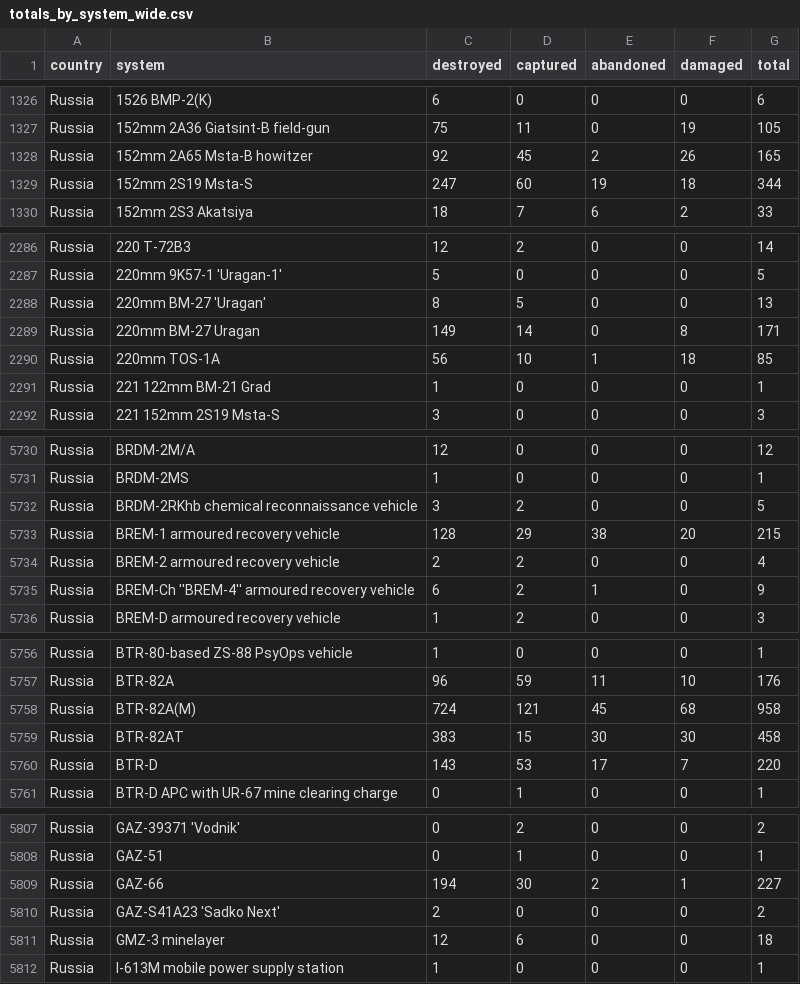
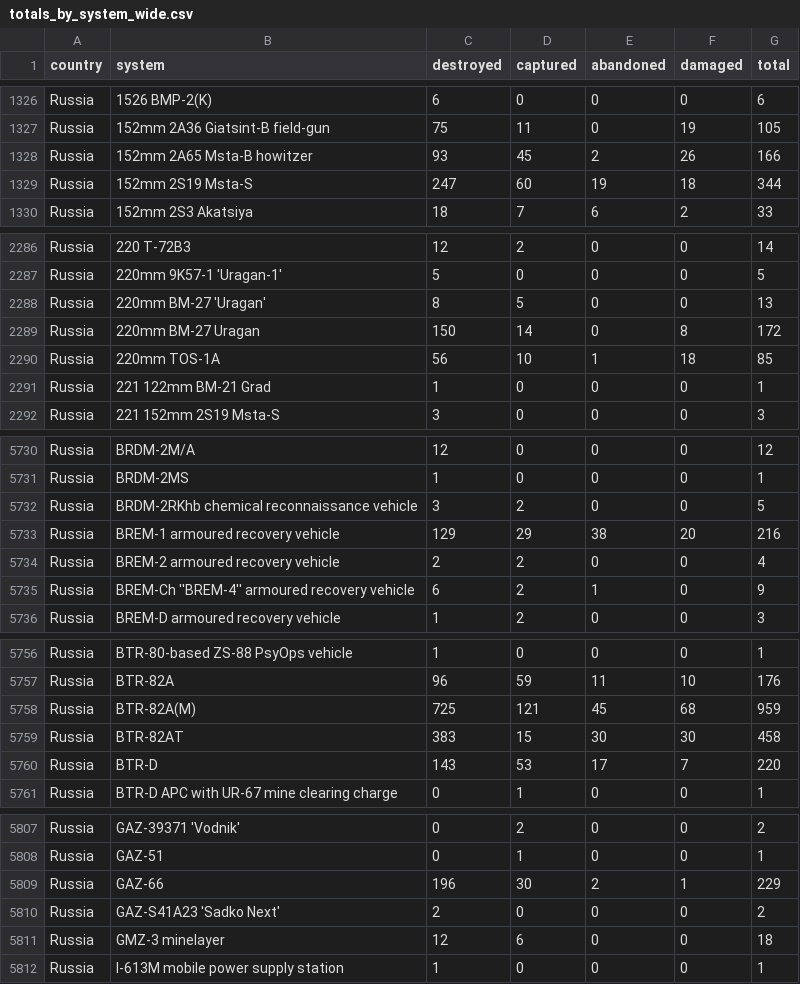
Before and after one commit to KuleRucket/scrape_oryx, a CSV file: outputfiles/totals_by_system_wide.csv, drawn as a sheet; only a part is shown, gaps mark what is left out; the diff covers the shown part only.

```diff
--- a/outputfiles/totals_by_system_wide.csv
+++ b/outputfiles/totals_by_system_wide.csv
@@ -1327,3 +1327,3 @@ Russia,1526 BMP-2(K),6,0,0,0,6
 Russia,152mm 2A36 Giatsint-B field-gun,75,11,0,19,105
-Russia,152mm 2A65 Msta-B howitzer,92,45,2,26,165
+Russia,152mm 2A65 Msta-B howitzer,93,45,2,26,166
 Russia,152mm 2S19 Msta-S,247,60,19,18,344
@@ -2288,3 +2288,3 @@ Russia,220mm 9K57-1 'Uragan-1',5,0,0,0,5
 Russia,220mm BM-27 'Uragan',8,5,0,0,13
-Russia,220mm BM-27 Uragan,149,14,0,8,171
+Russia,220mm BM-27 Uragan,150,14,0,8,172
 Russia,220mm TOS-1A,56,10,1,18,85
@@ -5732,3 +5732,3 @@ Russia,BRDM-2MS,1,0,0,0,1
 Russia,BRDM-2RKhb chemical reconnaissance vehicle,3,2,0,0,5
-Russia,BREM-1 armoured recovery vehicle,128,29,38,20,215
+Russia,BREM-1 armoured recovery vehicle,129,29,38,20,216
 Russia,BREM-2 armoured recovery vehicle,2,2,0,0,4
@@ -5757,3 +5757,3 @@ Russia,BTR-80-based ZS-88 PsyOps vehicle,1,0,0,0,1
 Russia,BTR-82A,96,59,11,10,176
-Russia,BTR-82A(M),724,121,45,68,958
+Russia,BTR-82A(M),725,121,45,68,959
 Russia,BTR-82AT,383,15,30,30,458
@@ -5808,3 +5808,3 @@ Russia,GAZ-39371 'Vodnik',0,2,0,0,2
 Russia,GAZ-51,0,1,0,0,1
-Russia,GAZ-66,194,30,2,1,227
+Russia,GAZ-66,196,30,2,1,229
 Russia,GAZ-S41A23 'Sadko Next',2,0,0,0,2
```
Also changed, not shown: 60 edited cells elsewhere in this file, inputfiles/daily_count_baseline.csv, outputfiles/daily_count.csv, 3 other files.
